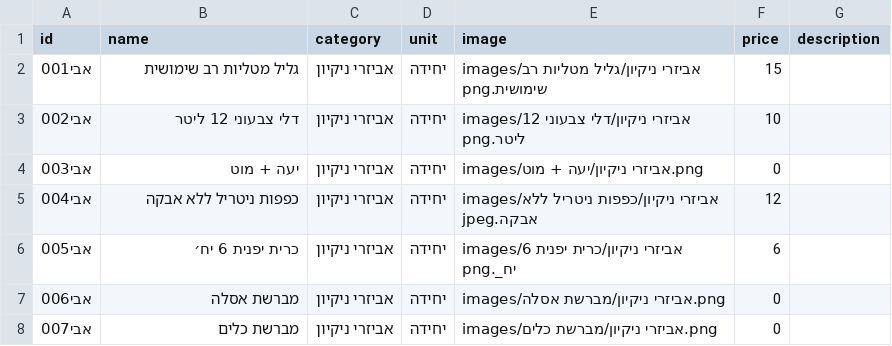
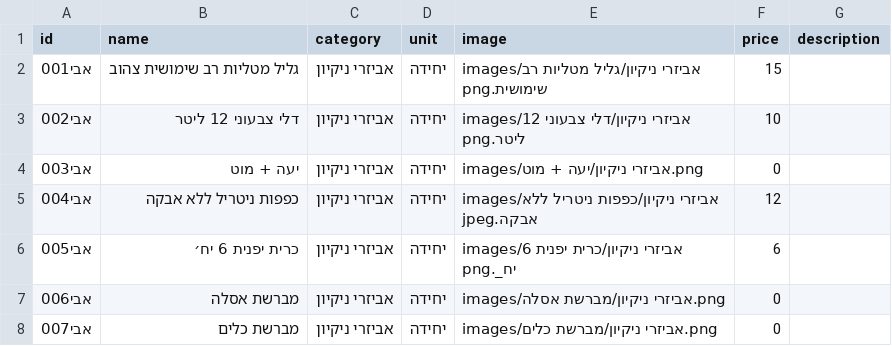
Before and after one commit to roeiaharoni4/aroan, a CSV file: data/products.csv, drawn as a sheet; only a part is shown.

```diff
--- a/data/products.csv
+++ b/data/products.csv
@@ -1,3 +1,3 @@
 id,name,category,unit,image,price,description
-אבי001,גליל מטליות רב שימושית,אביזרי ניקיון,יחידה,images/אביזרי ניקיון/גליל מטליות רב שימושית.png,15,
+אבי001,גליל מטליות רב שימושית צהוב,אביזרי ניקיון,יחידה,images/אביזרי ניקיון/גליל מטליות רב שימושית.png,15,
 אבי002,דלי צבעוני 12 ליטר,אביזרי ניקיון,יחידה,images/אביזרי ניקיון/דלי צבעוני 12 ליטר.png,10,
```
Also changed, not shown: 8 other files.
